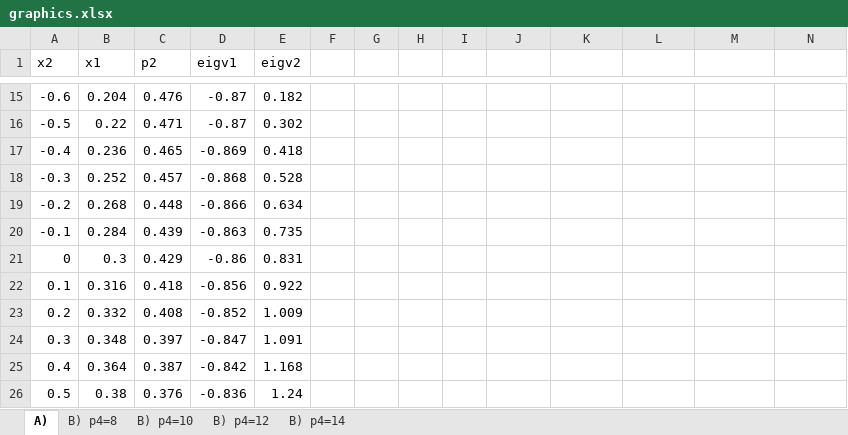
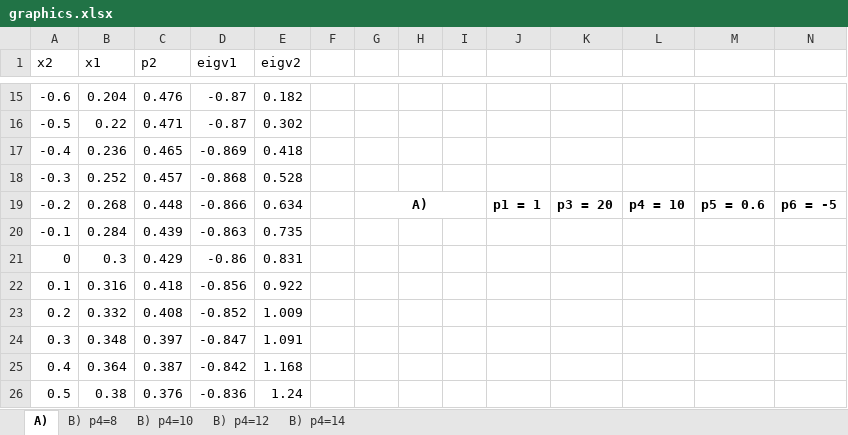
Before and after one commit to simonoffcc/math-models-coursework, an Excel workbook: graphics.xlsx, sheet A), drawn as a sheet; only a part is shown, gaps mark what is left out; values as stored, in another font and other column widths than the file's, no borders; charts and pictures not drawn; the diff names each change by its address in the sheet, - before the commit and + after, or states it on an @@ line.

```diff
--- a/graphics.xlsx (sheet A))
+++ b/graphics.xlsx (sheet A))
-G19: (empty)
+G19: А)
+G19:I19 merged
-J19: (empty)
+J19: p1 = 1
-K19: (empty)
+K19: p3 = 20
-L19: (empty)
+L19: p4 = 10
-M19: (empty)
+M19: p5 = 0.6
-N19: (empty)
+N19: p6 = -5
```
Also changed, not shown: sheet B) p4=10, sheet B) p4=14, sheet B) p4=12, sheet B) p4=8, charts or pictures, 3 other files.
